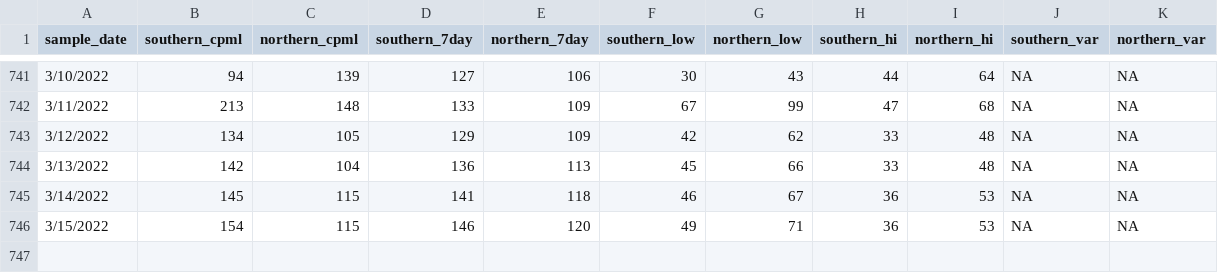
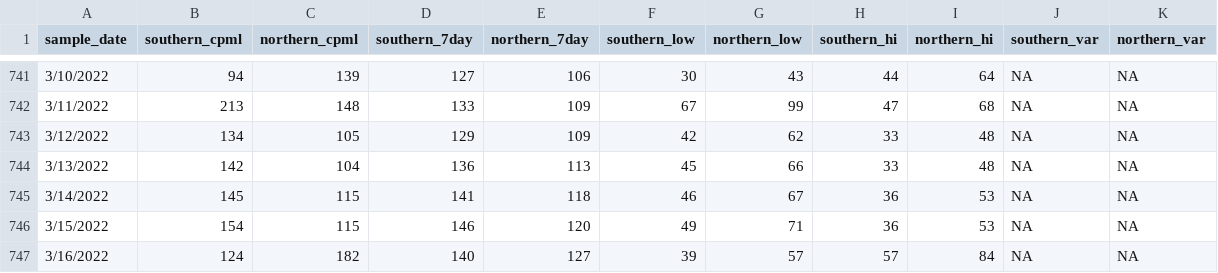
Before and after one commit to adalca/covid-mwra-cases, a CSV file: data/mwra-data.csv, drawn as a sheet; only a part is shown, gaps mark what is left out.

Commit message:
Update mwra-data.csv

```diff
--- a/data/mwra-data.csv
+++ b/data/mwra-data.csv
@@ -746 +746,2 @@ sample_date,southern_cpml,northern_cpml,southern_7day,northern_7day,southern_low
 3/15/2022,154,115,146,120,49,71,36,53,NA,NA
+3/16/2022,124,182,140,127,39,57,57,84,NA,NA
```
